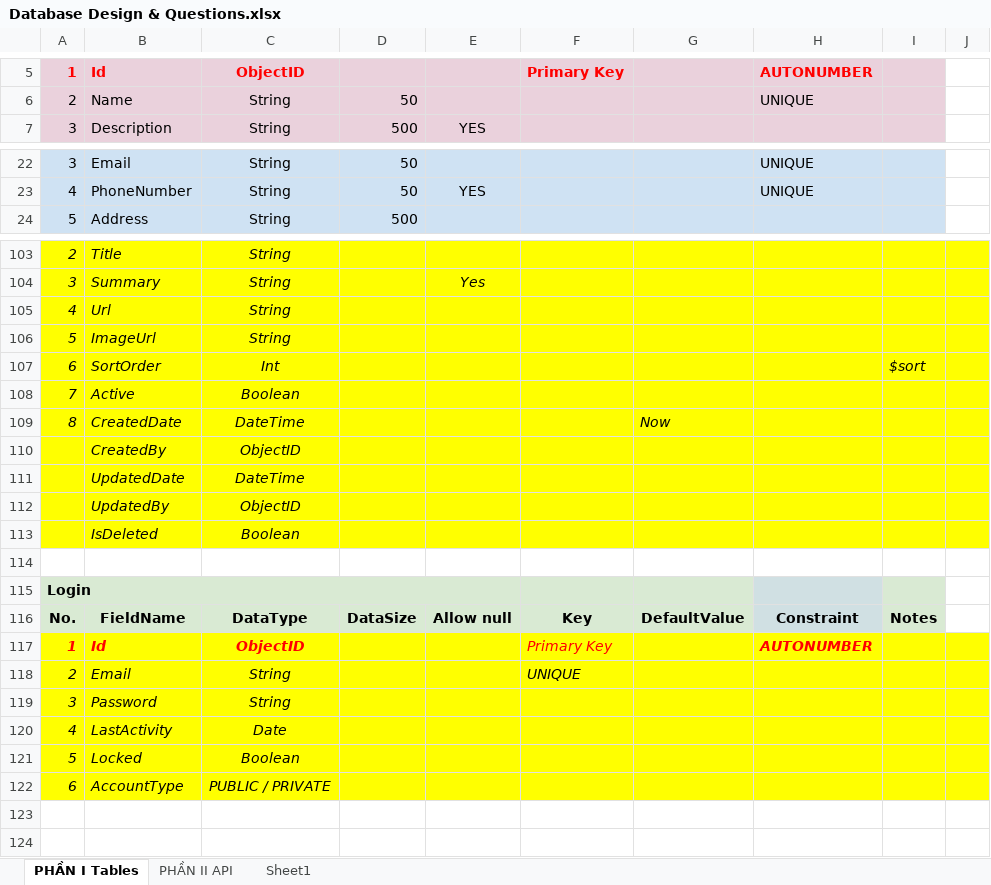
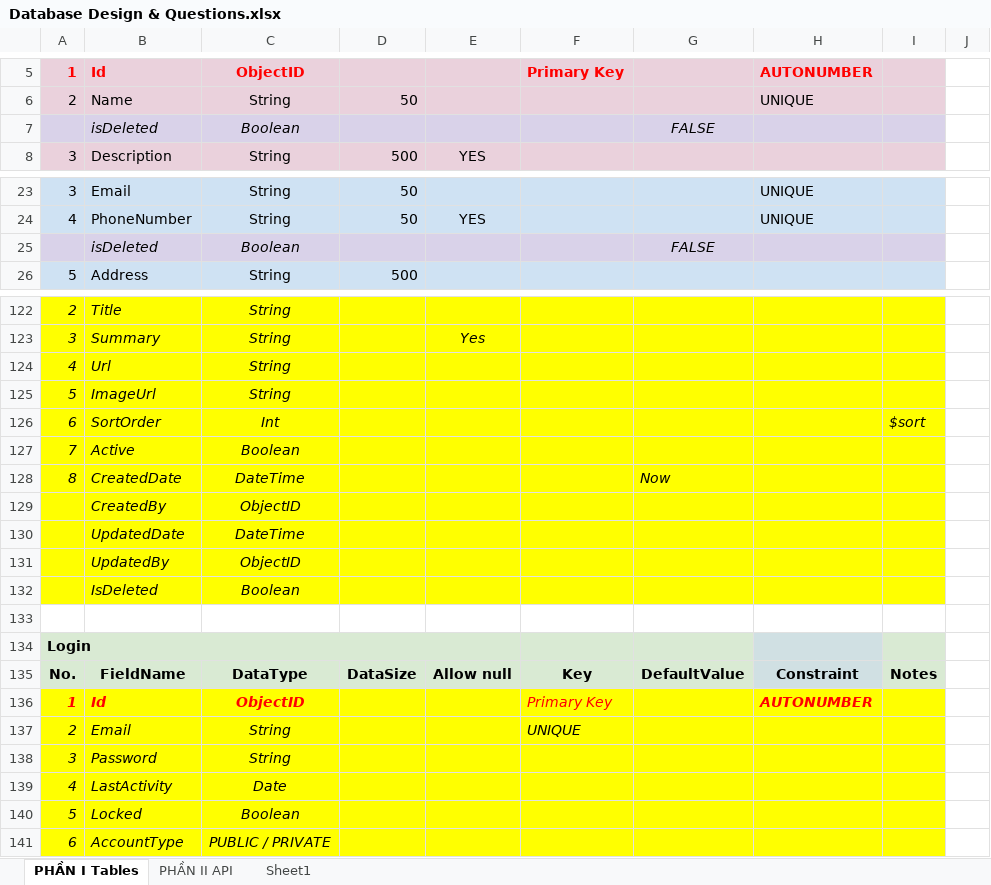
Before and after one commit to trinhphuongdesigner/batch-31-nodejs, an Excel workbook: public/docs/Database Design & Questions.xlsx, sheet PHẦN I Tables, drawn as a sheet; only a part is shown, gaps mark what is left out; values as stored, in another font and other column widths than the file's, no borders; addresses are those after the commit; the diff covers the shown part only; the diff names each change by its address in the sheet, - before the commit and + after, or states it on an @@ line.

Commit message:
update document

```diff
--- a/public/docs/Database Design & Questions.xlsx (sheet PHẦN I Tables)
+++ b/public/docs/Database Design & Questions.xlsx (sheet PHẦN I Tables)
+row 7:  | isDeleted | Boolean |  |  |  | FALSE
+row 25:  | isDeleted | Boolean |  |  |  | FALSE
-J122:J132 fill: #FFFF00
+J122:J132 fill: none
-J136:J141 fill: #FFFF00
+J136:J141 fill: none
```
Also changed, not shown: 17 added rows, 1 edited cell and cell formats elsewhere in this sheet.
